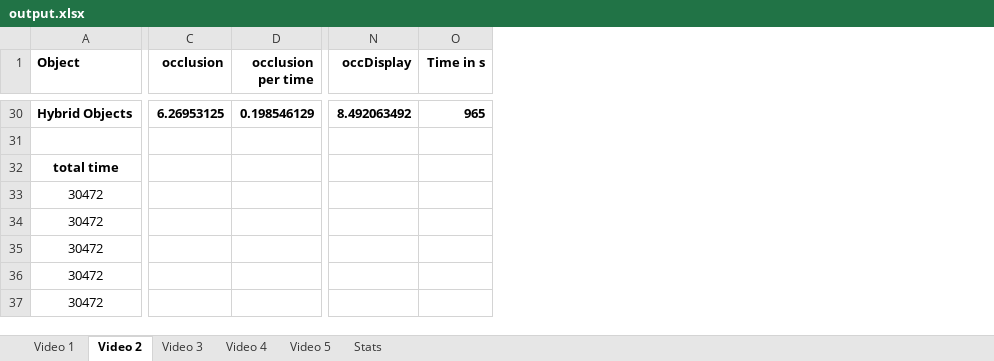
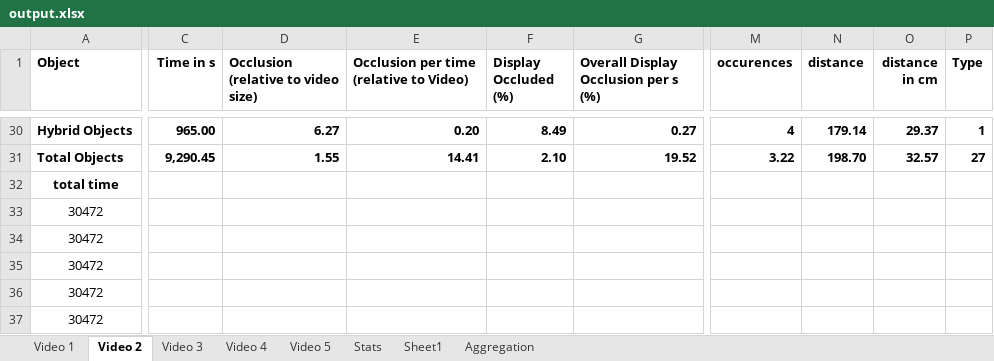
Before and after one commit to sgurn/occlusion-on-tabletops, an Excel workbook: excel/output.xlsx, sheet Video 2, drawn as a sheet; only a part is shown, gaps mark what is left out; values as stored, in another font and other column widths than the file's, no borders; charts and pictures and conditional formats not drawn; removed rows and columns are numbered as before the commit, all else as after; rows hold the shown columns only; the diff covers the shown part only; the diff names each change by its address in the sheet, - before the commit and + after, or states it on an @@ line.

```diff
--- a/excel/output.xlsx (sheet Video 2)
+++ b/excel/output.xlsx (sheet Video 2)
+sheet tab: Sheet1
+sheet tab: Aggregation
-column C (occlusion), row 30: 6.26953125
-column D (occlusion per time), row 30: 0.198546129
+column C (Time in s), rows 30-31: 965.00 | 9,290.45
+column D, row 1: Occlusion (relative to video size); rows 30-31: 6.27 | 1.55
+column E, row 1: Occlusion per time (relative to Video); rows 30-31: 0.20 | 14.41
+column F (Display Occluded (%)), rows 30-31: 8.49 | 2.10
+column G, row 1: Overall Display Occlusion per s (%); rows 30-31: 0.27 | 19.52
+column M (occurences), rows 30-31: 4 | 3.22
+column N (distance), rows 30-31: 179.14 | 198.70
+column O (distance in cm), rows 30-31: 29.37 | 32.57
+column P (Type), rows 30-31: 1 | 27
-column N (occDisplay), row 30: 8.492063492
-column O (Time in s), row 30: 965
-row 31: (empty)
+row 31: Total Objects | 9,290.45 | 1.55 | 14.41 | 2.10 | 19.52 | 3.22 | 198.70 | 32.57 | 27
```
Also changed, not shown: 2 removed columns, 86 edited cells and cell formats elsewhere in this sheet, sheet Stats, sheet Video 1, sheet Video 4, sheet Video 3, sheet Video 5, formulas that keep their value, charts or pictures, 29 other files.
